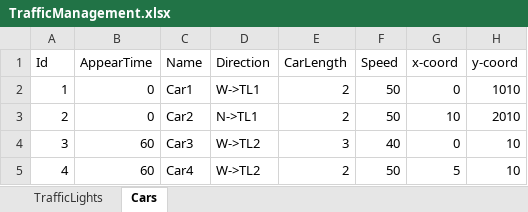
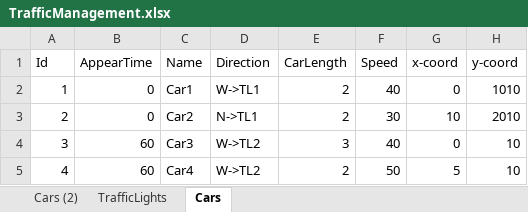
Before and after one commit to dnovichkov/multiagents_traffic_management, an Excel workbook: TrafficManagement.xlsx, sheet Cars, drawn as a sheet; values as stored, in another font and other column widths than the file's, no borders; the diff names each change by its address in the sheet, - before the commit and + after, or states it on an @@ line.

```diff
--- a/TrafficManagement.xlsx (sheet Cars)
+++ b/TrafficManagement.xlsx (sheet Cars)
+sheet tab: Cars (2)
-F2 (Speed): 50
+F2 (Speed): 40
-F3 (Speed): 50
+F3 (Speed): 30
```
Also changed, not shown: 12 other files.
